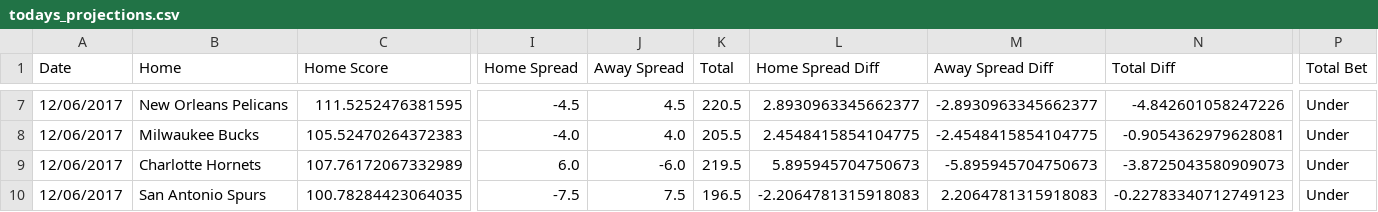
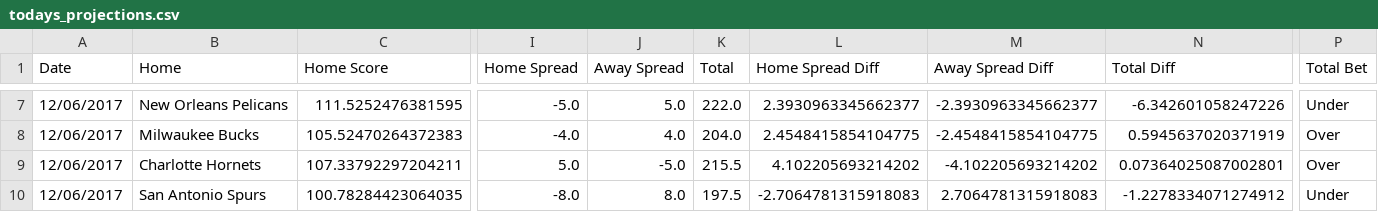
Before and after one commit to RyanOhara/SAM, a CSV file: todays_projections.csv, drawn as a sheet; only a part is shown, gaps mark what is left out; the diff covers the shown part only; the diff names each change by its address in the sheet, - before the commit and + after, or states it on an @@ line.

```diff
--- a/todays_projections.csv
+++ b/todays_projections.csv
-I7 (Home Spread): -4.5
+I7 (Home Spread): -5.0
-J7 (Away Spread): 4.5
+J7 (Away Spread): 5.0
-K7 (Total): 220.5
+K7 (Total): 222.0
-L7 (Home Spread Diff): 2.8930963345662377
+L7 (Home Spread Diff): 2.3930963345662377
-M7 (Away Spread Diff): -2.8930963345662377
+M7 (Away Spread Diff): -2.3930963345662377
-N7 (Total Diff): -4.842601058247226
+N7 (Total Diff): -6.342601058247226
-K8 (Total): 205.5
+K8 (Total): 204.0
-N8 (Total Diff): -0.9054362979628081
+N8 (Total Diff): 0.5945637020371919
-P8:P9 (Total Bet): Under
+P8:P9 (Total Bet): Over
-C9 (Home Score): 107.76172067332989
+C9 (Home Score): 107.33792297204211
-I9 (Home Spread): 6.0
+I9 (Home Spread): 5.0
-J9 (Away Spread): -6.0
+J9 (Away Spread): -5.0
-K9 (Total): 219.5
+K9 (Total): 215.5
-L9 (Home Spread Diff): 5.895945704750673
+L9 (Home Spread Diff): 4.102205693214202
-M9 (Away Spread Diff): -5.895945704750673
+M9 (Away Spread Diff): -4.102205693214202
-N9 (Total Diff): -3.8725043580909073
+N9 (Total Diff): 0.07364025087002801
-I10 (Home Spread): -7.5
+I10 (Home Spread): -8.0
-J10 (Away Spread): 7.5
+J10 (Away Spread): 8.0
-K10 (Total): 196.5
+K10 (Total): 197.5
-L10 (Home Spread Diff): -2.2064781315918083
+L10 (Home Spread Diff): -2.7064781315918083
-M10 (Away Spread Diff): 2.2064781315918083
+M10 (Away Spread Diff): 2.7064781315918083
-N10 (Total Diff): -0.22783340712749123
+N10 (Total Diff): -1.2278334071274912
```
Also changed, not shown: 44 edited cells elsewhere in this file, injury_updates.csv, player_updates.csv.
